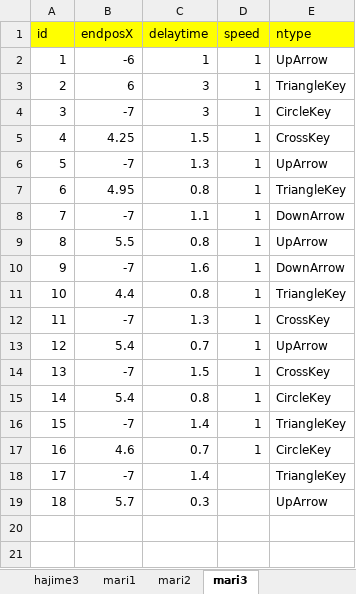
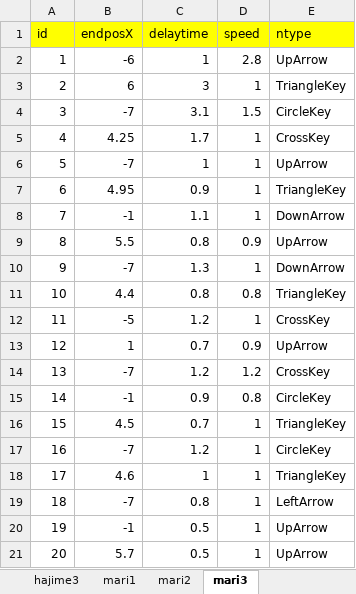
Before and after one commit to Allenchew/rap.zap.snap, an Excel workbook: RapZapSnap/Assets/Chew/script/Excel Related/NotesData.xlsx, sheet mari3, drawn as a sheet; values as stored, in another font and other column widths than the file's, no borders; removed rows and columns are numbered as before the commit, all else as after; the diff names each change by its address in the sheet, - before the commit and + after, or states it on an @@ line.

```diff
--- a/RapZapSnap/Assets/Chew/script/Excel Related/NotesData.xlsx (sheet mari3)
+++ b/RapZapSnap/Assets/Chew/script/Excel Related/NotesData.xlsx (sheet mari3)
-D2 (speed): 1
+D2 (speed): 2.8
-C4 (delaytime): 3
+C4 (delaytime): 3.1
-D4 (speed): 1
+D4 (speed): 1.5
-C5 (delaytime): 1.5
+C5 (delaytime): 1.7
-C6 (delaytime): 1.3
+C6 (delaytime): 1
-C7 (delaytime): 0.8
+C7 (delaytime): 0.9
-B8 (endposX): -7
+B8 (endposX): -1
-D9 (speed): 1
+D9 (speed): 0.9
-C10 (delaytime): 1.6
+C10 (delaytime): 1.3
-D11 (speed): 1
+D11 (speed): 0.8
+row 12: 11 | -5 | 1.2 | 1 | CrossKey
+row 13: 12 | 1 | 0.7 | 0.9 | UpArrow
@@ column A (id) renumbered from row 14 down @@
-C14 (delaytime): 1.3
+C14 (delaytime): 1.2
-D14 (speed): 1
+D14 (speed): 1.2
+row 15: 14 | -1 | 0.9 | 0.8 | CircleKey
-B16 (endposX): 5.4
+B16 (endposX): 4.5
-E16 (ntype): UpArrow
+E16 (ntype): TriangleKey
-row 14: 13 | -7 | 1.5 | 1 | CrossKey
-row 15: 14 | 5.4 | 0.8 | 1 | CircleKey
-C17 (delaytime): 1.4
+C17 (delaytime): 1.2
-E17 (ntype): TriangleKey
+E17 (ntype): CircleKey
-C18 (delaytime): 0.7
+C18 (delaytime): 1
-E18 (ntype): CircleKey
+E18 (ntype): TriangleKey
-row 18: 17 | -7 | 1.4 |  | TriangleKey
+row 19: 18 | -7 | 0.8 | 1 | LeftArrow
+row 20: 19 | -1 | 0.5 | 1 | UpArrow
-C21 (delaytime): 0.3
+C21 (delaytime): 0.5
-D21 (speed): (empty)
+D21 (speed): 1
```
Also changed, not shown: sheet mari2, sheet mari1, sheet tokiwa3, sheet hajime2, sheet hajime3, sheet hajime1, 2 more sheets, RapZapSnap/Assets/Chew/script/Excel Related/LyricsData.xlsx, 3 other files.
